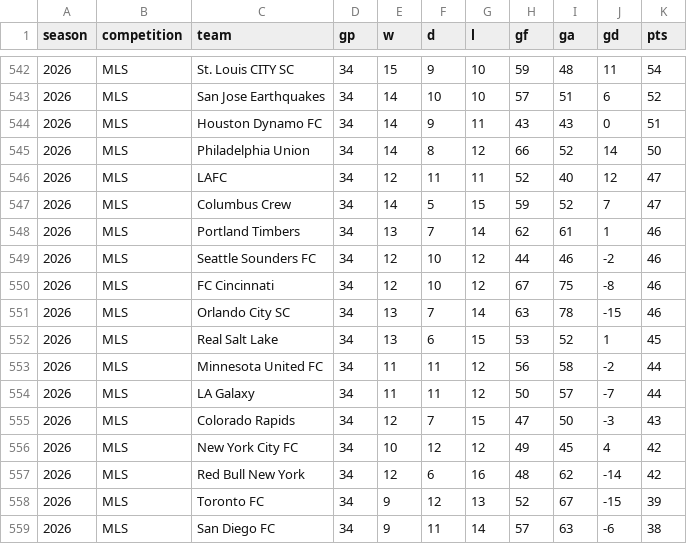
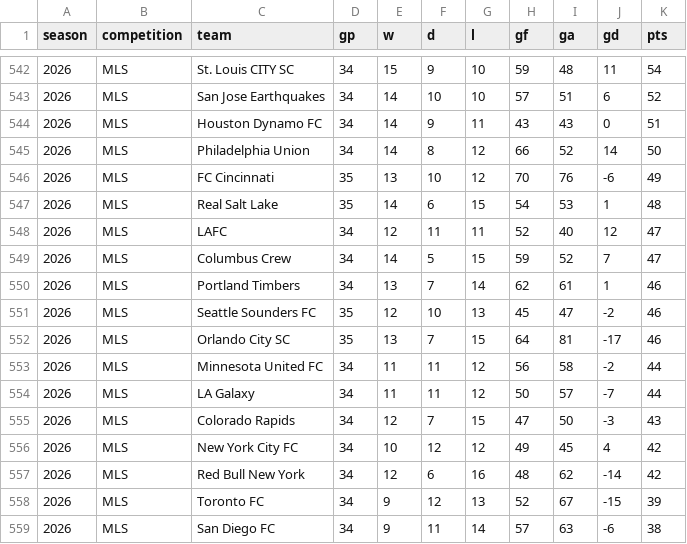
Before and after one commit to fakeronjan/cobi, a CSV file: cobi_standings.csv, drawn as a sheet; only a part is shown, gaps mark what is left out.

```diff
--- a/cobi_standings.csv
+++ b/cobi_standings.csv
@@ -545,2 +545,4 @@ season,competition,team,gp,w,d,l,gf,ga,gd,pts
 2026,MLS,Philadelphia Union,34,14,8,12,66,52,14,50
+2026,MLS,FC Cincinnati,35,13,10,12,70,76,-6,49
+2026,MLS,Real Salt Lake,35,14,6,15,54,53,1,48
 2026,MLS,LAFC,34,12,11,11,52,40,12,47
@@ -548,6 +550,4 @@ season,competition,team,gp,w,d,l,gf,ga,gd,pts
 2026,MLS,Portland Timbers,34,13,7,14,62,61,1,46
-2026,MLS,Seattle Sounders FC,34,12,10,12,44,46,-2,46
-2026,MLS,FC Cincinnati,34,12,10,12,67,75,-8,46
-2026,MLS,Orlando City SC,34,13,7,14,63,78,-15,46
-2026,MLS,Real Salt Lake,34,13,6,15,53,52,1,45
+2026,MLS,Seattle Sounders FC,35,12,10,13,45,47,-2,46
+2026,MLS,Orlando City SC,35,13,7,15,64,81,-17,46
 2026,MLS,Minnesota United FC,34,11,11,12,56,58,-2,44
```
Also changed, not shown: mls_schedule.csv, 13 other files.
